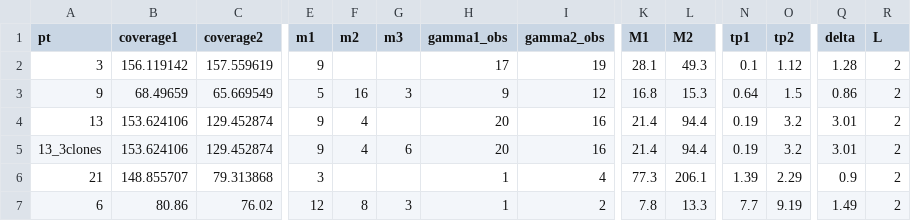
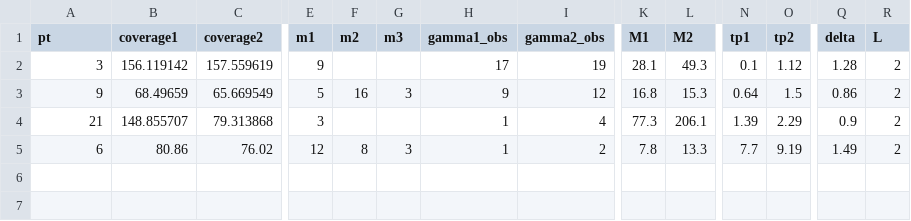
Before and after one commit to nathanlee543/Cancer_Inf_Sims, a CSV file: CLL/data/CLL_inputs.csv, drawn as a sheet; only a part is shown, gaps mark what is left out; rows hold the shown columns only; the diff names each change by its address in the sheet, - before the commit and + after, or states it on an @@ line.

Commit message:
removed old unused data

```diff
--- a/CLL/data/CLL_inputs.csv
+++ b/CLL/data/CLL_inputs.csv
-row 4: 13 | 153.624106 | 129.452874 | 9 | 4 |  | 20 | 16 | 21.4 | 94.4 | 0.19 | 3.2 | 3.01 | 2
-row 5: 13_3clones | 153.624106 | 129.452874 | 9 | 4 | 6 | 20 | 16 | 21.4 | 94.4 | 0.19 | 3.2 | 3.01 | 2
```
